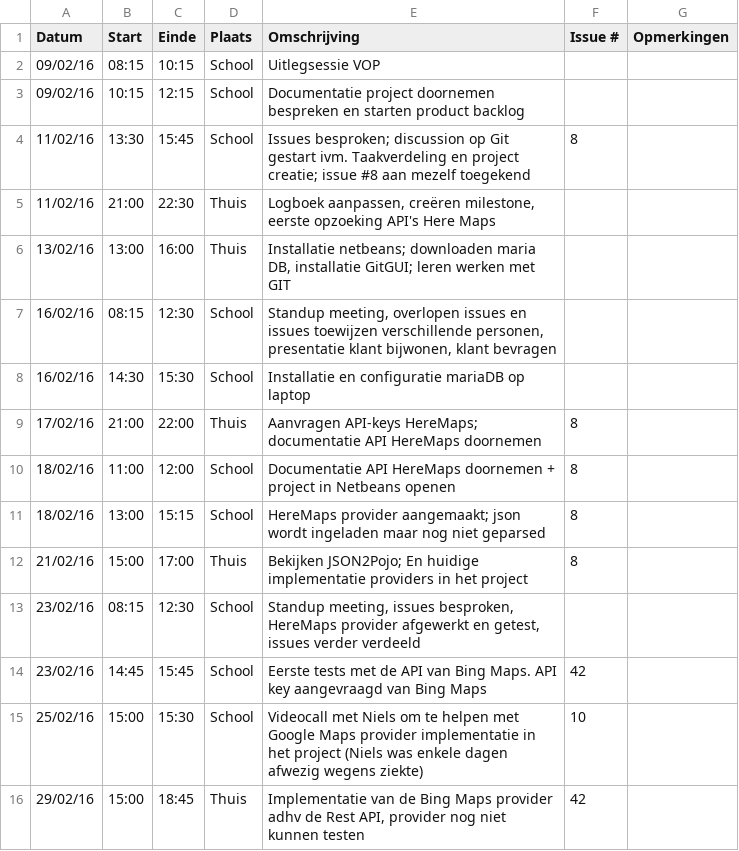
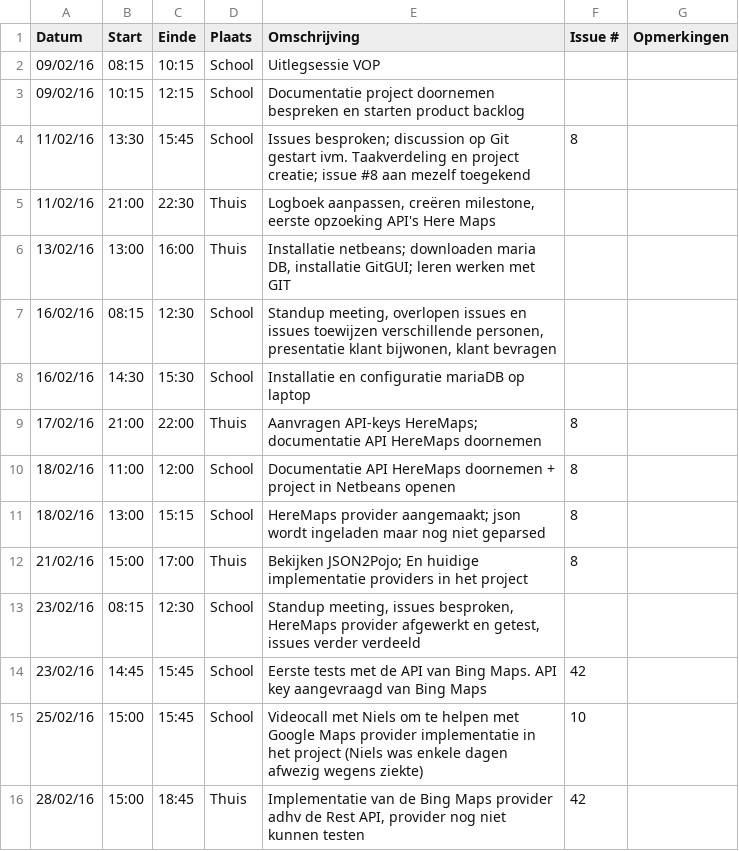
Before and after one commit to ghentlivinglab/Traffic-Travel-Time-Analyzer-4, a CSV file: Tomas-BolckmansLogboek.csv, drawn as a sheet.

Commit message:
Logboek geüpdatet

```diff
--- a/Tomas-BolckmansLogboek.csv
+++ b/Tomas-BolckmansLogboek.csv
@@ -14,3 +14,3 @@ Datum,Start,Einde,Plaats,Omschrijving,Issue #,Opmerkingen
 23/02/16,14:45,15:45,School,"Eerste tests met de API van Bing Maps. API key aangevraagd van Bing Maps",42,
-25/02/16,15:00,15:30,School,"Videocall met Niels om te helpen met Google Maps provider implementatie in het project (Niels was enkele dagen afwezig wegens ziekte)",10,
-29/02/16,15:00,18:45,Thuis,"Implementatie van de Bing Maps provider adhv de Rest API, provider nog niet kunnen testen",42,
+25/02/16,15:00,15:45,School,"Videocall met Niels om te helpen met Google Maps provider implementatie in het project (Niels was enkele dagen afwezig wegens ziekte)",10,
+28/02/16,15:00,18:45,Thuis,"Implementatie van de Bing Maps provider adhv de Rest API, provider nog niet kunnen testen",42,
```
